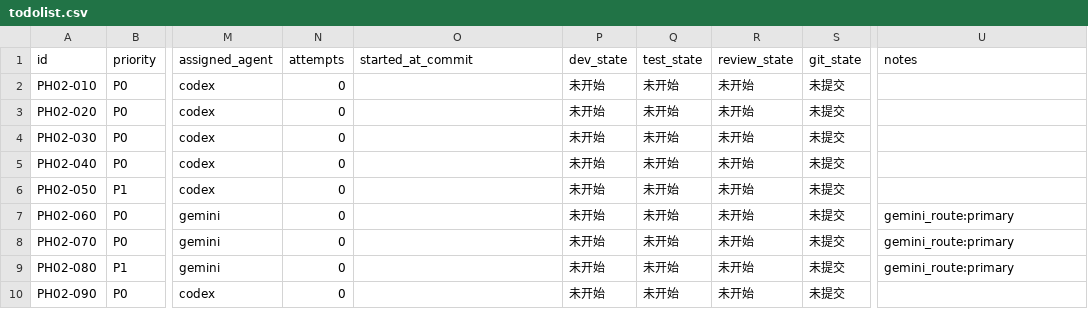
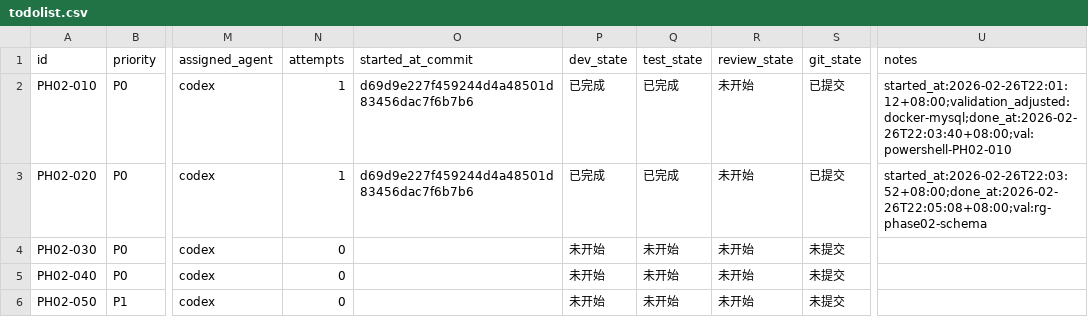
Before and after one commit to hangsome/labor_system_ai_test, a CSV file: phases/phase-02-crm-contract/todolist.csv, drawn as a sheet; only a part is shown, gaps mark what is left out; the shorter side is filled out with more unchanged rows; the diff names each change by its address in the sheet, - before the commit and + after, or states it on an @@ line.

```diff
--- a/phases/phase-02-crm-contract/todolist.csv
+++ b/phases/phase-02-crm-contract/todolist.csv
-N2:N3 (attempts): 0
+N2:N3 (attempts): 1
-O2:O3 (started_at_commit): (empty)
+O2:O3 (started_at_commit): d69d9e227f459244d4a48501d83456dac7f6b7b6
-P2:P3 (dev_state): 未开始
+P2:P3 (dev_state): 已完成
-Q2:Q3 (test_state): 未开始
+Q2:Q3 (test_state): 已完成
-S2:S3 (git_state): 未提交
+S2:S3 (git_state): 已提交
-U2 (notes): (empty)
+U2 (notes): started_at:2026-02-26T22:01:12+08:00;validation_adjusted:docker-mysql;done_at:2026-02-26T22:03:40+08:00;val:powershell-PH02-010
-U3 (notes): (empty)
+U3 (notes): started_at:2026-02-26T22:03:52+08:00;done_at:2026-02-26T22:05:08+08:00;val:rg-phase02-schema
```
Also changed, not shown: todolist.csv, 6 other files.
